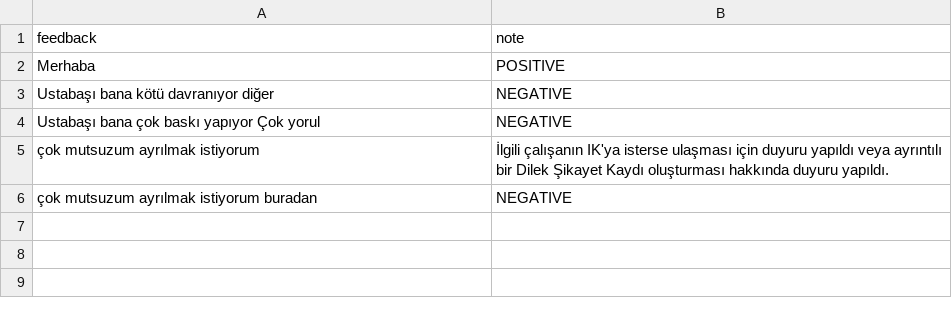
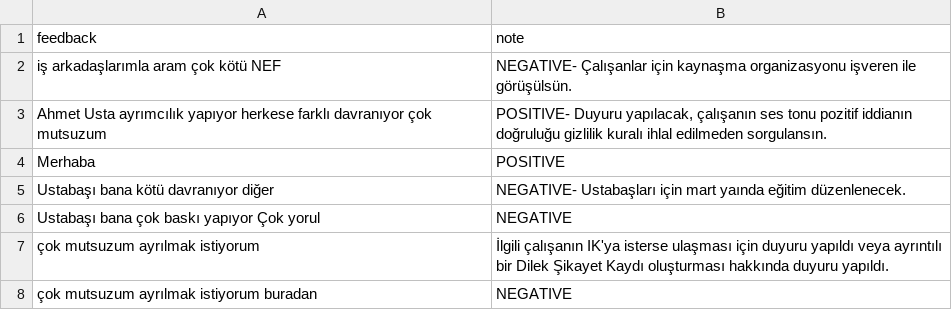
Before and after one commit to iscielmascagla/Capstone, a CSV file: feedback_data.csv, drawn as a sheet.

```diff
--- a/feedback_data.csv
+++ b/feedback_data.csv
@@ -1,4 +1,6 @@
 feedback,note
+iş arkadaşlarımla aram çok kötü NEF,NEGATIVE- Çalışanlar için kaynaşma organizasyonu işveren ile görüşülsün.
+Ahmet Usta ayrımcılık yapıyor herkese farklı davranıyor çok mutsuzum,"POSITIVE- Duyuru yapılacak, çalışanın ses tonu pozitif iddianın doğruluğu gizlilik kuralı ihlal edilmeden sorgulansın."
 Merhaba,POSITIVE
-Ustabaşı bana kötü davranıyor diğer,NEGATIVE
+Ustabaşı bana kötü davranıyor diğer,NEGATIVE- Ustabaşları için mart yaında eğitim düzenlenecek.
 Ustabaşı bana çok baskı yapıyor Çok yorul,NEGATIVE
```
Also changed, not shown: environment_data.csv, 1 other file.
